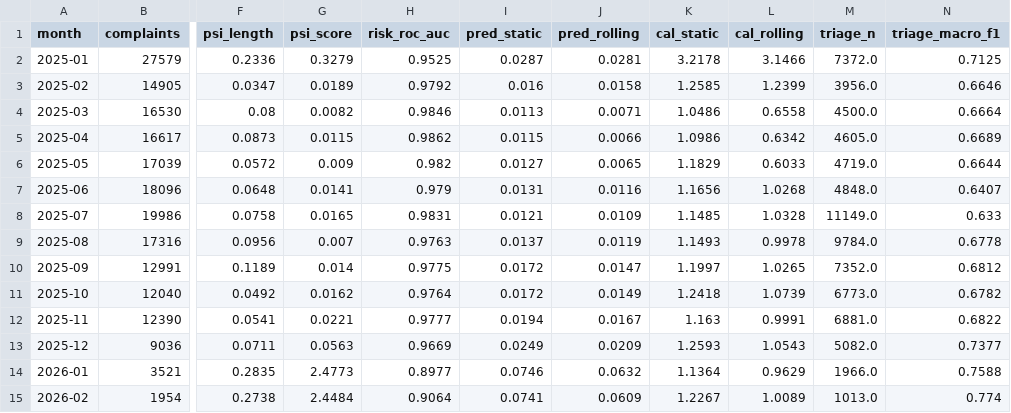
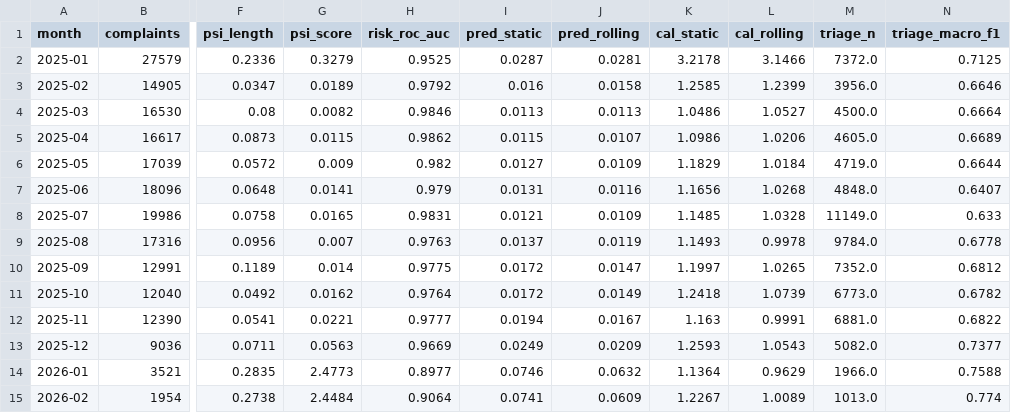
Before and after one commit to Draco87/CFPB, a CSV file: reports/m7_monitoring.csv, drawn as a sheet; only a part is shown, gaps mark what is left out; the diff names each change by its address in the sheet, - before the commit and + after, or states it on an @@ line.

```diff
--- a/reports/m7_monitoring.csv
+++ b/reports/m7_monitoring.csv
-J4 (pred_rolling): 0.0071
+J4 (pred_rolling): 0.0113
-L4 (cal_rolling): 0.6558
+L4 (cal_rolling): 1.0527
-J5 (pred_rolling): 0.0066
+J5 (pred_rolling): 0.0107
-L5 (cal_rolling): 0.6342
+L5 (cal_rolling): 1.0206
-J6 (pred_rolling): 0.0065
+J6 (pred_rolling): 0.0109
-L6 (cal_rolling): 0.6033
+L6 (cal_rolling): 1.0184
```
Also changed, not shown: 5 other files.
